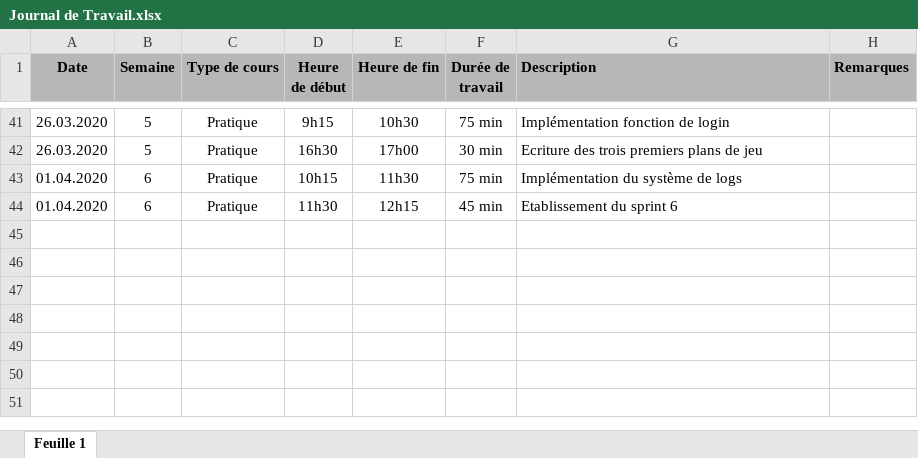
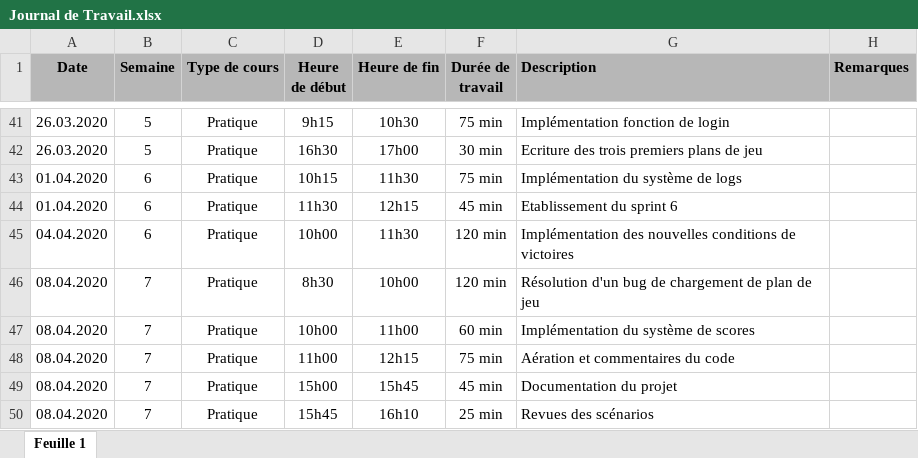
Before and after one commit to NolanEvard/Bataille_Navale, an Excel workbook: Doc/Journal de Travail.xlsx, sheet Feuille 1, drawn as a sheet; only a part is shown, gaps mark what is left out; values as stored, in another font and other column widths than the file's, no borders; the diff names each change by its address in the sheet, - before the commit and + after, or states it on an @@ line.

```diff
--- a/Doc/Journal de Travail.xlsx (sheet Feuille 1)
+++ b/Doc/Journal de Travail.xlsx (sheet Feuille 1)
+row 45: 04.04.2020 | 6 | Pratique | 10h00 | 11h30 | 120 min | Implémentation des nouvelles conditions de victoires
+row 46: 08.04.2020 | 7 | Pratique | 8h30 | 10h00 | 120 min | Résolution d'un bug de chargement de plan de jeu
+row 47: 08.04.2020 | 7 | Pratique | 10h00 | 11h00 | 60 min | Implémentation du système de scores
+row 48: 08.04.2020 | 7 | Pratique | 11h00 | 12h15 | 75 min | Aération et commentaires du code
+row 49: 08.04.2020 | 7 | Pratique | 15h00 | 15h45 | 45 min | Documentation du projet
+row 50: 08.04.2020 | 7 | Pratique | 15h45 | 16h10 | 25 min | Revues des scénarios
```
Also changed, not shown: Doc/Journal de bord.xlsx, Doc/Scénarios.xlsx, 8 other files.
